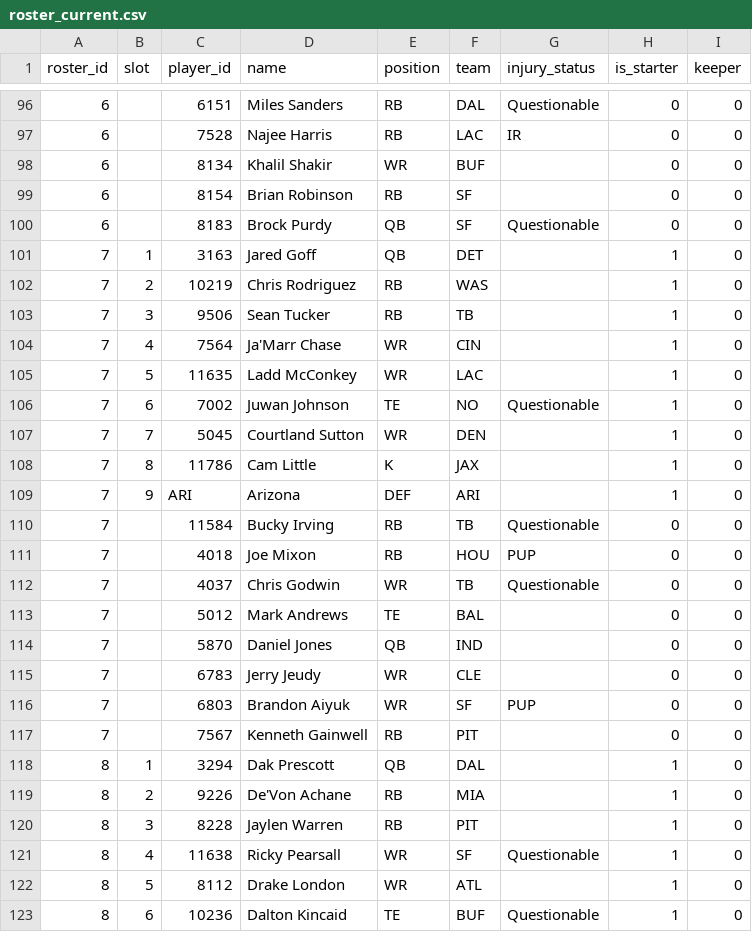
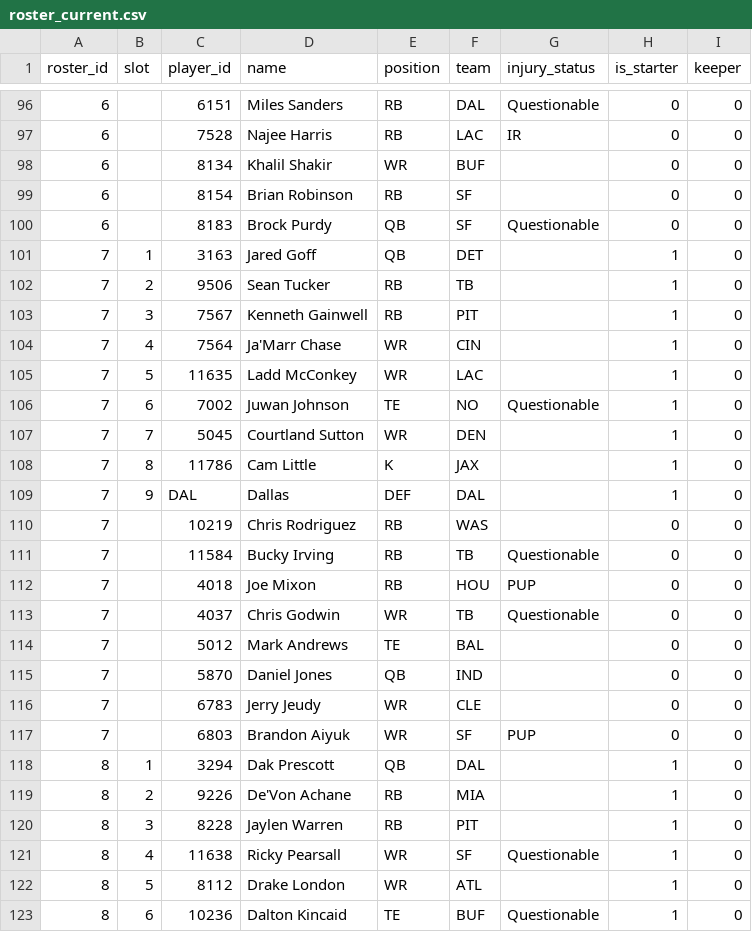
Before and after one commit to MichaelRyanJr/SleeperAgent, a CSV file: docs/league_1265837618587762688_auto/roster_current.csv, drawn as a sheet; only a part is shown, gaps mark what is left out.

```diff
--- a/docs/league_1265837618587762688_auto/roster_current.csv
+++ b/docs/league_1265837618587762688_auto/roster_current.csv
@@ -101,4 +101,4 @@ roster_id,slot,player_id,name,position,team,injury_status,is_starter,keeper
 7,1,3163,Jared Goff,QB,DET,,1,0
-7,2,10219,Chris Rodriguez,RB,WAS,,1,0
-7,3,9506,Sean Tucker,RB,TB,,1,0
+7,2,9506,Sean Tucker,RB,TB,,1,0
+7,3,7567,Kenneth Gainwell,RB,PIT,,1,0
 7,4,7564,Ja'Marr Chase,WR,CIN,,1,0
@@ -108,3 +108,4 @@ roster_id,slot,player_id,name,position,team,injury_status,is_starter,keeper
 7,8,11786,Cam Little,K,JAX,,1,0
-7,9,ARI,Arizona,DEF,ARI,,1,0
+7,9,DAL,Dallas,DEF,DAL,,1,0
+7,,10219,Chris Rodriguez,RB,WAS,,0,0
 7,,11584,Bucky Irving,RB,TB,Questionable,0,0
@@ -116,3 +117,2 @@ roster_id,slot,player_id,name,position,team,injury_status,is_starter,keeper
 7,,6803,Brandon Aiyuk,WR,SF,PUP,0,0
-7,,7567,Kenneth Gainwell,RB,PIT,,0,0
 8,1,3294,Dak Prescott,QB,DAL,,1,0
```
Also changed, not shown: 16 other files.
